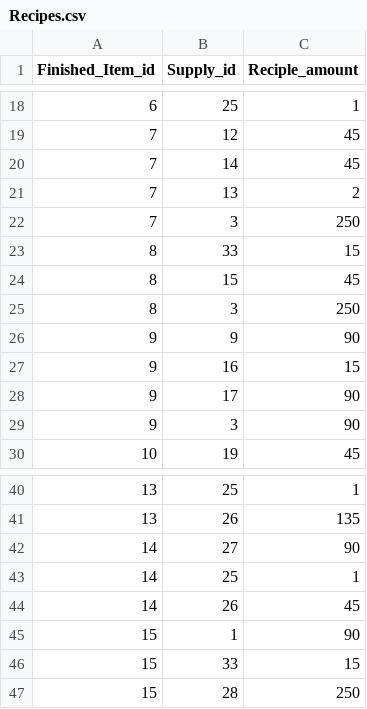
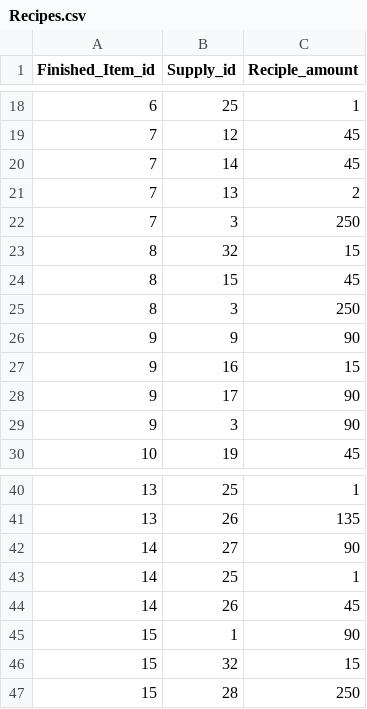
Before and after one commit to derekcaramella/Sandy_BartenderDashboard, a CSV file: BatchData/Recipes.csv, drawn as a sheet; only a part is shown, gaps mark what is left out.

```diff
--- a/BatchData/Recipes.csv
+++ b/BatchData/Recipes.csv
@@ -22,3 +22,3 @@ Finished_Item_id,Supply_id,Reciple_amount
 7,3,250
-8,33,15
+8,32,15
 8,15,45
@@ -45,3 +45,3 @@ Finished_Item_id,Supply_id,Reciple_amount
 15,1,90
-15,33,15
+15,32,15
 15,28,250
```
Also changed, not shown: 10 other files.
